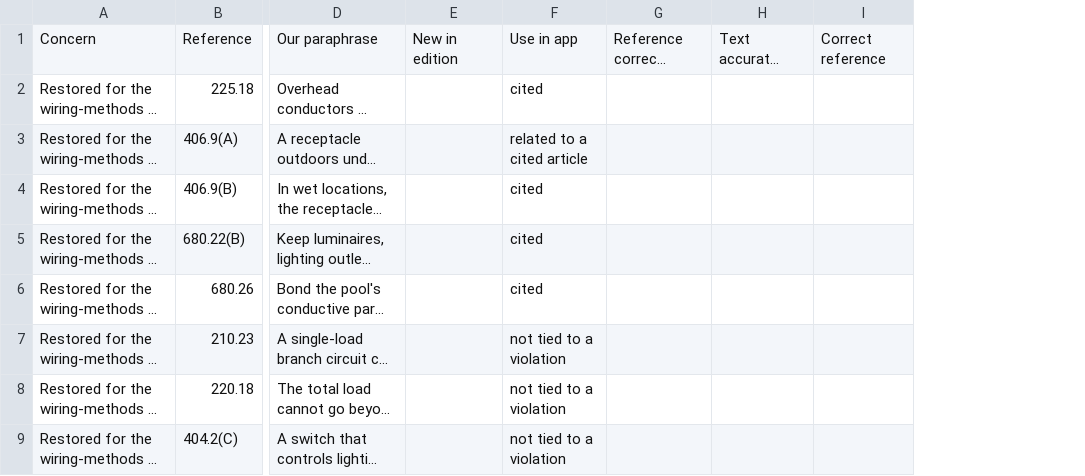
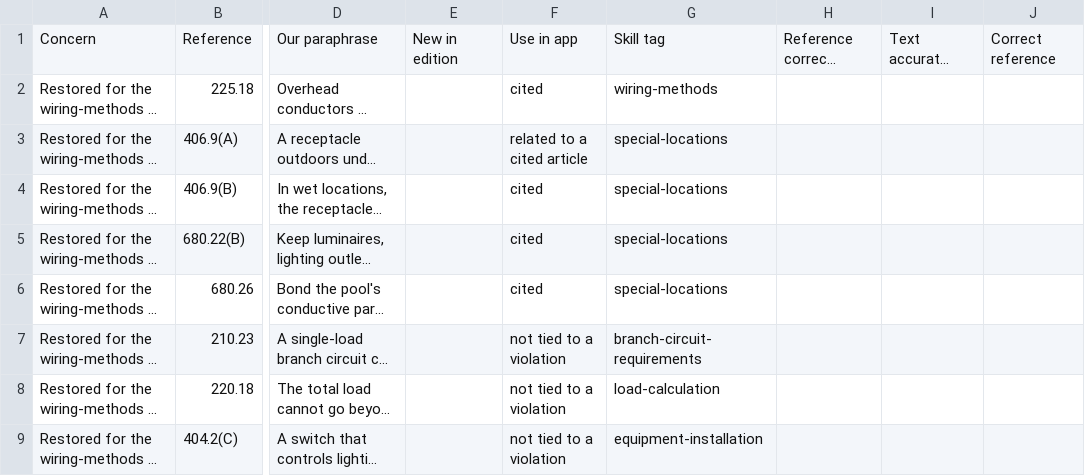
Before and after one commit to jdonnelly-zspace/nec-code-inspector, a CSV file: docs/expert-review/3-articles-nec.csv, drawn as a sheet; only a part is shown, gaps mark what is left out; long unchanged cells end in …; the diff names each change by its address in the sheet, - before the commit and + after, or states it on an @@ line.

```diff
--- a/docs/expert-review/3-articles-nec.csv
+++ b/docs/expert-review/3-articles-nec.csv
+column G, rows 1-9: Skill tag | wiring-methods | special-locations | special-locations | special-locations | special-locations | branch-circuit-requirements | load-calculation | equipment-installation
```
Also changed, not shown: docs/expert-review/2-articles-cec.csv, 14 other files.
